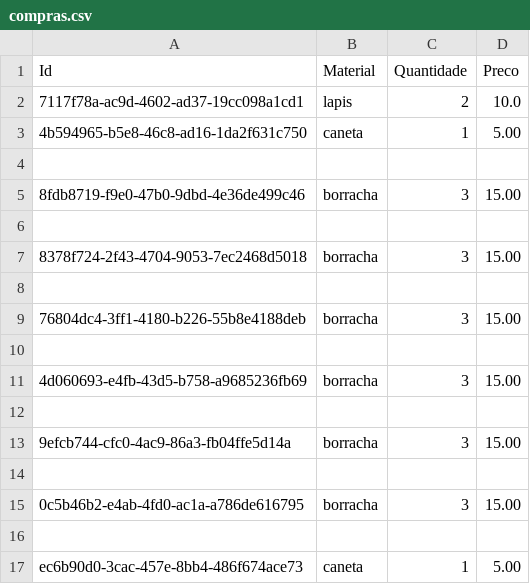
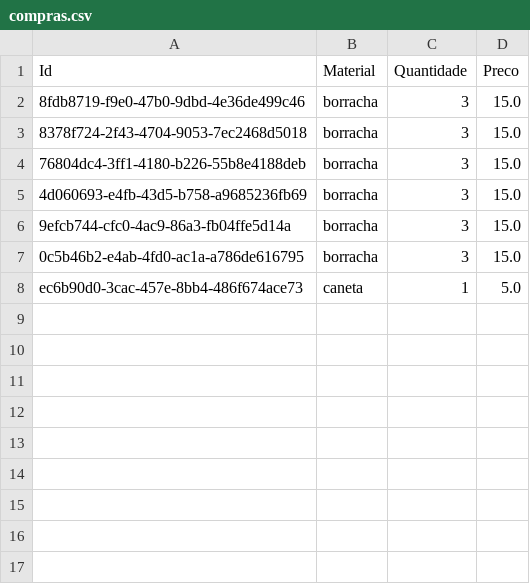
Before and after one commit to Gabrieltoba/projetofinal, a CSV file: compras.csv, drawn as a sheet.

```diff
--- a/compras.csv
+++ b/compras.csv
@@ -1,17 +1,8 @@
 Id,Material,Quantidade,Preco
-7117f78a-ac9d-4602-ad37-19cc098a1cd1,lapis ,2,10.0
-4b594965-b5e8-46c8-ad16-1da2f631c750,caneta,1,5.00
-
-8fdb8719-f9e0-47b0-9dbd-4e36de499c46,borracha,3,15.00
-
-8378f724-2f43-4704-9053-7ec2468d5018,borracha,3,15.00
-
-76804dc4-3ff1-4180-b226-55b8e4188deb,borracha,3,15.00
-
-4d060693-e4fb-43d5-b758-a9685236fb69,borracha,3,15.00
-
-9efcb744-cfc0-4ac9-86a3-fb04ffe5d14a,borracha,3,15.00
-
-0c5b46b2-e4ab-4fd0-ac1a-a786de616795,borracha,3,15.00
-
-ec6b90d0-3cac-457e-8bb4-486f674ace73,caneta,1,5.00
+8fdb8719-f9e0-47b0-9dbd-4e36de499c46,borracha,3,15.0
+8378f724-2f43-4704-9053-7ec2468d5018,borracha,3,15.0
+76804dc4-3ff1-4180-b226-55b8e4188deb,borracha,3,15.0
+4d060693-e4fb-43d5-b758-a9685236fb69,borracha,3,15.0
+9efcb744-cfc0-4ac9-86a3-fb04ffe5d14a,borracha,3,15.0
+0c5b46b2-e4ab-4fd0-ac1a-a786de616795,borracha,3,15.0
+ec6b90d0-3cac-457e-8bb4-486f674ace73,caneta,1,5.0
```
Also changed, not shown: 1 other file.
